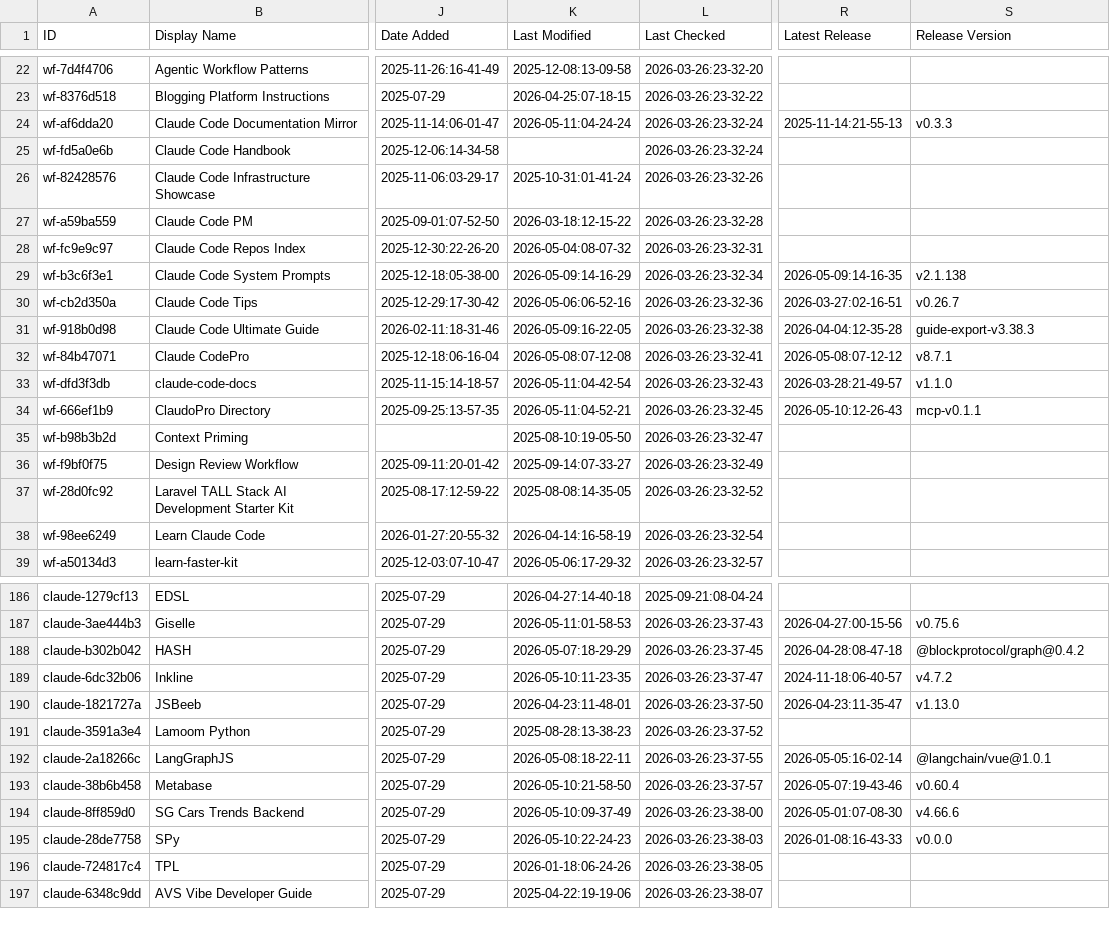
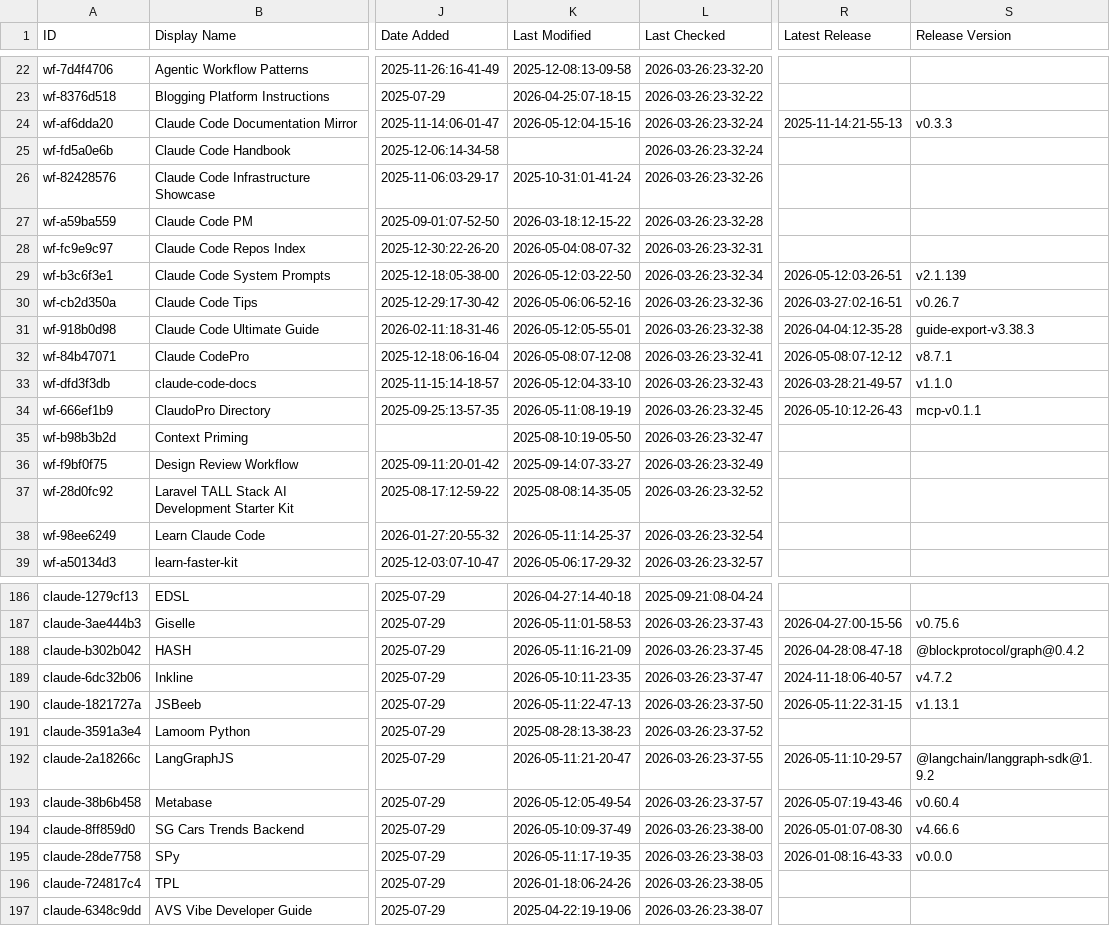
Before and after one commit to nothingtosurprise/awesome-claude-code, a CSV file: THE_RESOURCES_TABLE.csv, drawn as a sheet; only a part is shown, gaps mark what is left out; the diff covers the shown part only; the diff names each change by its address in the sheet, - before the commit and + after, or states it on an @@ line.

```diff
--- a/THE_RESOURCES_TABLE.csv
+++ b/THE_RESOURCES_TABLE.csv
-K24 (Last Modified): 2026-05-11:04-24-24
+K24 (Last Modified): 2026-05-12:04-15-16
-K29 (Last Modified): 2026-05-09:14-16-29
+K29 (Last Modified): 2026-05-12:03-22-50
-R29 (Latest Release): 2026-05-09:14-16-35
+R29 (Latest Release): 2026-05-12:03-26-51
-S29 (Release Version): v2.1.138
+S29 (Release Version): v2.1.139
-K31 (Last Modified): 2026-05-09:16-22-05
+K31 (Last Modified): 2026-05-12:05-55-01
-K33 (Last Modified): 2026-05-11:04-42-54
+K33 (Last Modified): 2026-05-12:04-33-10
-K34 (Last Modified): 2026-05-11:04-52-21
+K34 (Last Modified): 2026-05-11:08-19-19
-K38 (Last Modified): 2026-04-14:16-58-19
+K38 (Last Modified): 2026-05-11:14-25-37
-K188 (Last Modified): 2026-05-07:18-29-29
+K188 (Last Modified): 2026-05-11:16-21-09
-K190 (Last Modified): 2026-04-23:11-48-01
+K190 (Last Modified): 2026-05-11:22-47-13
-R190 (Latest Release): 2026-04-23:11-35-47
+R190 (Latest Release): 2026-05-11:22-31-15
-S190 (Release Version): v1.13.0
+S190 (Release Version): v1.13.1
-K192 (Last Modified): 2026-05-08:18-22-11
+K192 (Last Modified): 2026-05-11:21-20-47
-R192 (Latest Release): 2026-05-05:16-02-14
+R192 (Latest Release): 2026-05-11:10-29-57
-S192 (Release Version): @langchain/vue@1.0.1
+S192 (Release Version): @langchain/langgraph-sdk@1.9.2
-K193 (Last Modified): 2026-05-10:21-58-50
+K193 (Last Modified): 2026-05-12:05-49-54
-K195 (Last Modified): 2026-05-10:22-24-23
+K195 (Last Modified): 2026-05-11:17-19-35
```
Also changed, not shown: 36 edited cells elsewhere in this file.
